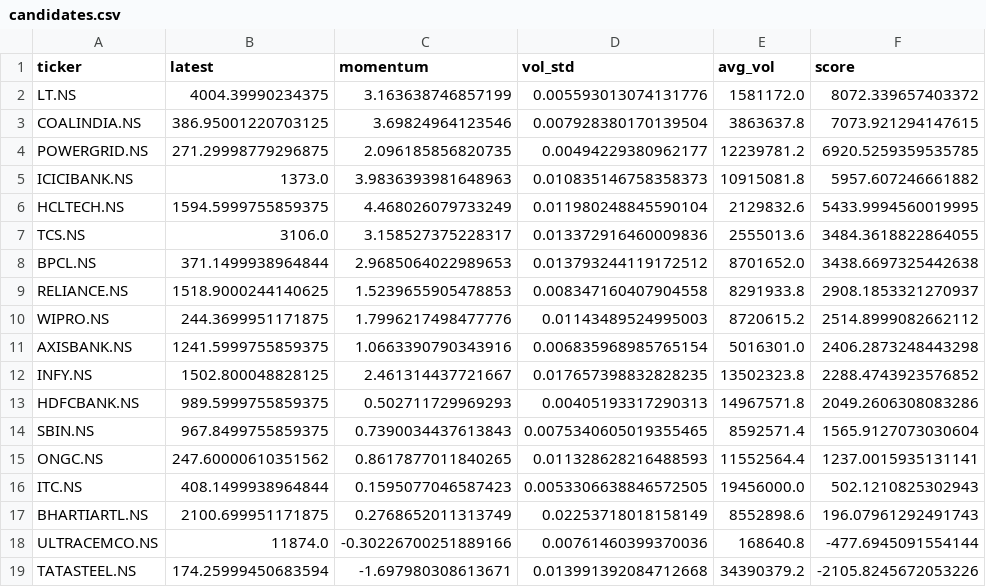
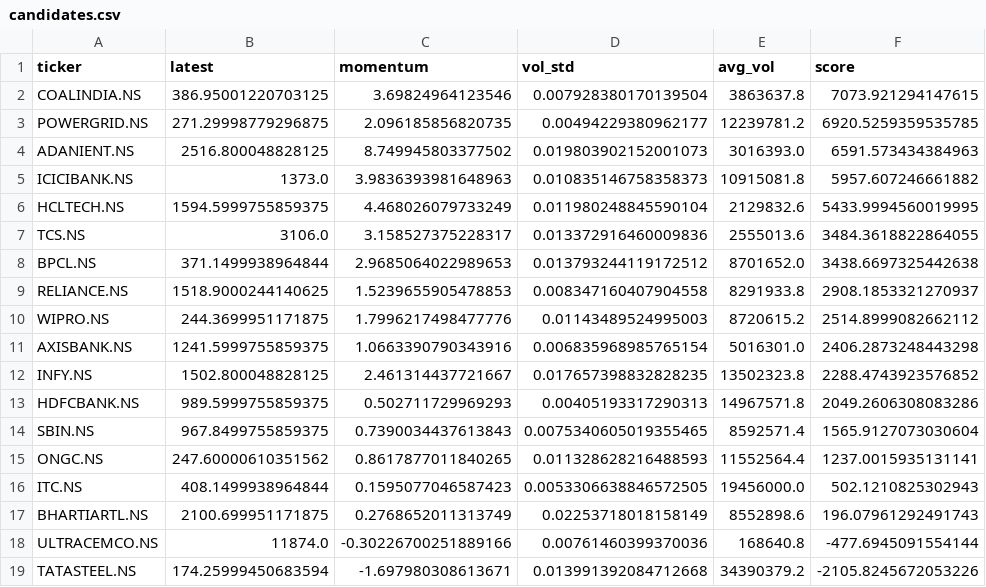
Before and after one commit to swethasarala1808-ai/tamilnadu-auto-advisor, a CSV file: candidates.csv, drawn as a sheet.

```diff
--- a/candidates.csv
+++ b/candidates.csv
@@ -1,5 +1,5 @@
 ticker,latest,momentum,vol_std,avg_vol,score
-LT.NS,4004.39990234375,3.163638746857199,0.005593013074131776,1581172.0,8072.339657403372
 COALINDIA.NS,386.95001220703125,3.69824964123546,0.007928380170139504,3863637.8,7073.921294147615
 POWERGRID.NS,271.29998779296875,2.096185856820735,0.00494229380962177,12239781.2,6920.5259359535785
+ADANIENT.NS,2516.800048828125,8.749945803377502,0.019803902152001073,3016393.0,6591.573434384963
 ICICIBANK.NS,1373.0,3.9836393981648963,0.010835146758358373,10915081.8,5957.607246661882
```
Also changed, not shown: 1 other file.
